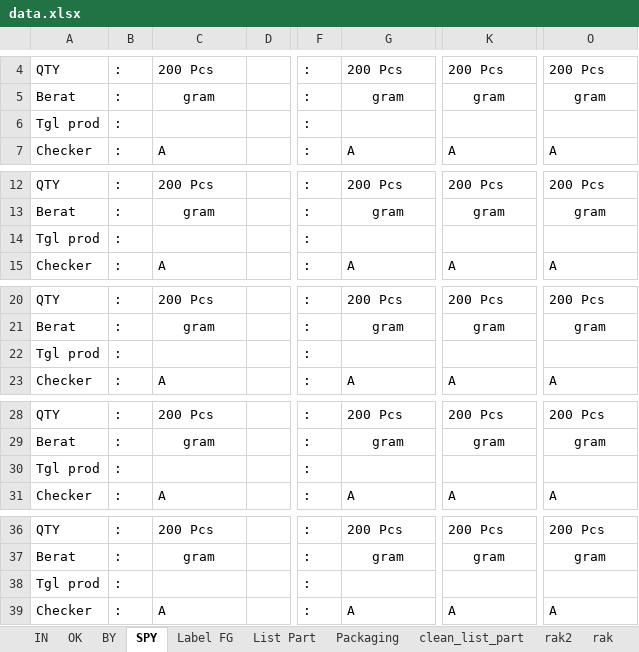
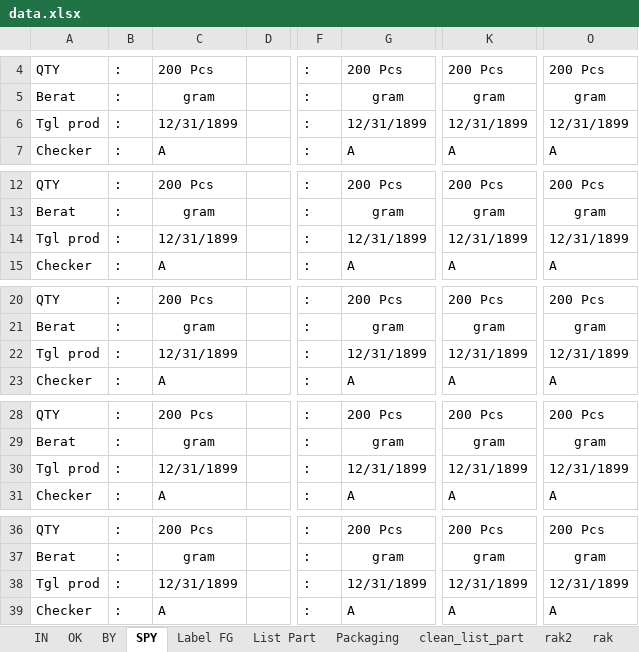
Before and after one commit to Herutriana44/barcode-project-app, an Excel workbook: database/seeders/data/data.xlsx, sheet SPY, drawn as a sheet; only a part is shown, gaps mark what is left out; values as stored, in another font and other column widths than the file's, no borders; charts and pictures not drawn; the diff covers the shown part only; the diff names each change by its address in the sheet, - before the commit and + after, or states it on an @@ line.

```diff
--- a/database/seeders/data/data.xlsx (sheet SPY)
+++ b/database/seeders/data/data.xlsx (sheet SPY)
-C6: (empty)
+C6: 12/31/1899
-G6: (empty)
+G6: 12/31/1899
-K6: (empty)
+K6: 12/31/1899
-O6: (empty)
+O6: 12/31/1899
-C14: (empty)
+C14: 12/31/1899
-G14: (empty)
+G14: 12/31/1899
-K14: (empty)
+K14: 12/31/1899
-O14: (empty)
+O14: 12/31/1899
-C22: (empty)
+C22: 12/31/1899
-G22: (empty)
+G22: 12/31/1899
-K22: (empty)
+K22: 12/31/1899
-O22: (empty)
+O22: 12/31/1899
-C30: (empty)
+C30: 12/31/1899
-G30: (empty)
+G30: 12/31/1899
-K30: (empty)
+K30: 12/31/1899
-O30: (empty)
+O30: 12/31/1899
-C38: (empty)
+C38: 12/31/1899
-G38: (empty)
+G38: 12/31/1899
-K38: (empty)
+K38: 12/31/1899
-O38: (empty)
+O38: 12/31/1899
```
Also changed, not shown: 24 edited cells elsewhere in this sheet, sheet clean_list_part, sheet IN, sheet OK, sheet BY, sheet Label FG, charts or pictures, 1 other file.
